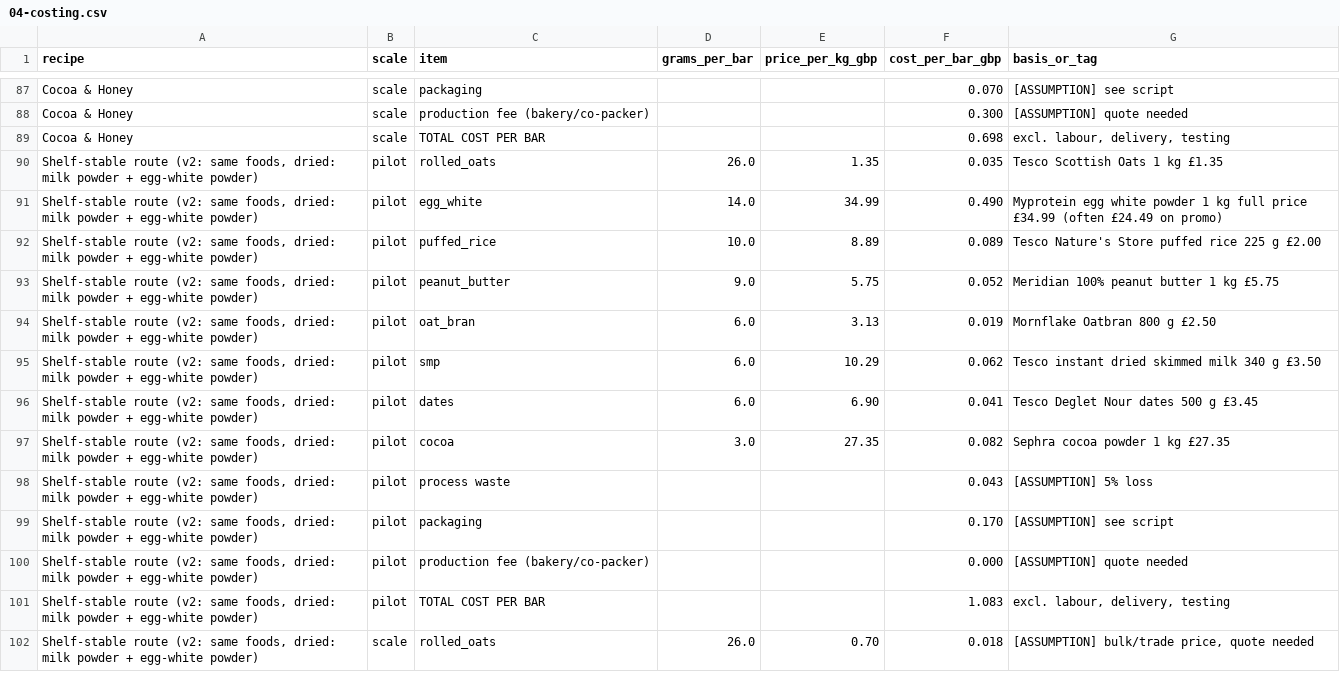
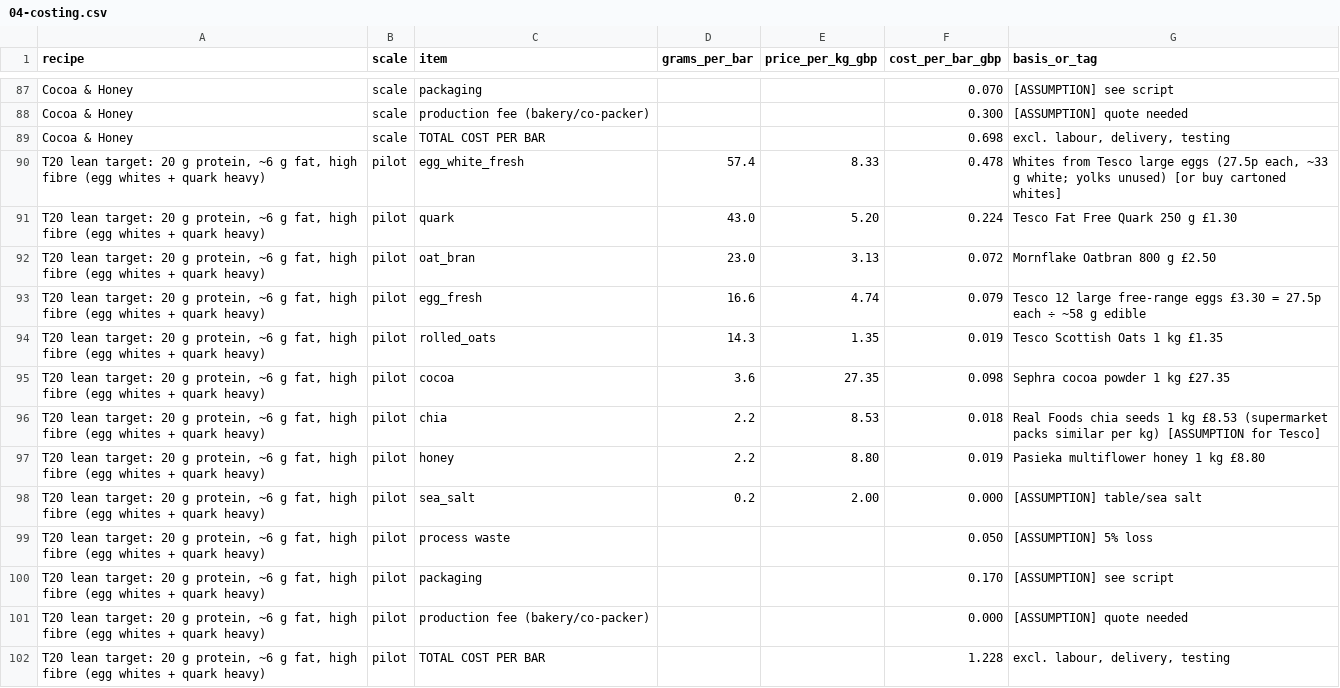
Before and after one commit to ewanh2005-alt/Ewan, a CSV file: 04-costing.csv, drawn as a sheet; only a part is shown, gaps mark what is left out; the shorter side is filled out with more unchanged rows; the diff covers the shown part only; the diff names each change by its address in the sheet, - before the commit and + after, or states it on an @@ line.

```diff
--- a/04-costing.csv
+++ b/04-costing.csv
+row 90: T20 lean target: 20 g protein, ~6 g fat, high fibre (egg whites + quark heavy) | pilot | egg_white_fresh | 57.4 | 8.33 | 0.478 | Whites from Tesco large eggs (27.5p each, ~33 g white; yolks unused) [or buy cartoned whites]
+row 91: T20 lean target: 20 g protein, ~6 g fat, high fibre (egg whites + quark heavy) | pilot | quark | 43.0 | 5.20 | 0.224 | Tesco Fat Free Quark 250 g £1.30
+row 92: T20 lean target: 20 g protein, ~6 g fat, high fibre (egg whites + quark heavy) | pilot | oat_bran | 23.0 | 3.13 | 0.072 | Mornflake Oatbran 800 g £2.50
+row 93: T20 lean target: 20 g protein, ~6 g fat, high fibre (egg whites + quark heavy) | pilot | egg_fresh | 16.6 | 4.74 | 0.079 | Tesco 12 large free-range eggs £3.30 = 27.5p each ÷ ~58 g edible
+row 94: T20 lean target: 20 g protein, ~6 g fat, high fibre (egg whites + quark heavy) | pilot | rolled_oats | 14.3 | 1.35 | 0.019 | Tesco Scottish Oats 1 kg £1.35
+row 95: T20 lean target: 20 g protein, ~6 g fat, high fibre (egg whites + quark heavy) | pilot | cocoa | 3.6 | 27.35 | 0.098 | Sephra cocoa powder 1 kg £27.35
+row 96: T20 lean target: 20 g protein, ~6 g fat, high fibre (egg whites + quark heavy) | pilot | chia | 2.2 | 8.53 | 0.018 | Real Foods chia seeds 1 kg £8.53 (supermarket packs similar per kg) [ASSUMPTION for Tesco]
+row 97: T20 lean target: 20 g protein, ~6 g fat, high fibre (egg whites + quark heavy) | pilot | honey | 2.2 | 8.80 | 0.019 | Pasieka multiflower honey 1 kg £8.80
+row 98: T20 lean target: 20 g protein, ~6 g fat, high fibre (egg whites + quark heavy) | pilot | sea_salt | 0.2 | 2.00 | 0.000 | [ASSUMPTION] table/sea salt
+row 99: T20 lean target: 20 g protein, ~6 g fat, high fibre (egg whites + quark heavy) | pilot | process waste |  |  | 0.050 | [ASSUMPTION] 5% loss
+row 100: T20 lean target: 20 g protein, ~6 g fat, high fibre (egg whites + quark heavy) | pilot | packaging |  |  | 0.170 | [ASSUMPTION] see script
+row 101: T20 lean target: 20 g protein, ~6 g fat, high fibre (egg whites + quark heavy) | pilot | production fee (bakery/co-packer) |  |  | 0.000 | [ASSUMPTION] quote needed
+row 102: T20 lean target: 20 g protein, ~6 g fat, high fibre (egg whites + quark heavy) | pilot | TOTAL COST PER BAR |  |  | 1.228 | excl. labour, delivery, testing
```
Also changed, not shown: 13 added rows elsewhere in this file, 6 other files.
